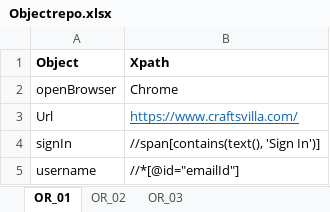
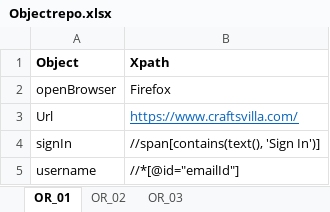
Before and after one commit to Megha1507/Framework, an Excel workbook: Objectrepo.xlsx, sheet OR_01, drawn as a sheet; values as stored, in another font and other column widths than the file's, no borders; the diff names each change by its address in the sheet, - before the commit and + after, or states it on an @@ line.

```diff
--- a/Objectrepo.xlsx (sheet OR_01)
+++ b/Objectrepo.xlsx (sheet OR_01)
-B2 (Xpath): Chrome
+B2 (Xpath): Firefox
```
Also changed, not shown: TestSuite.xlsx, 6 other files.
